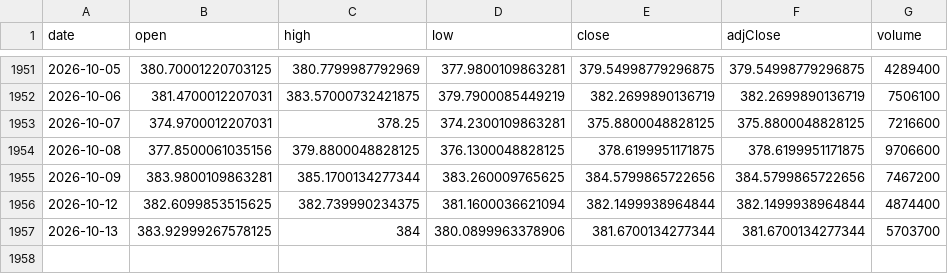
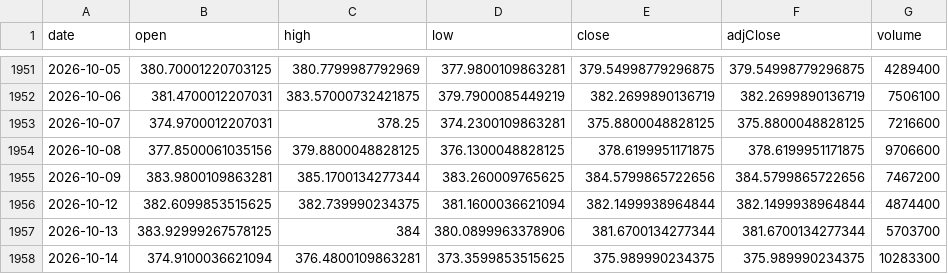
Before and after one commit to chrysaora5147/Oracle-Arena, a CSV file: data/prices/GLD.csv, drawn as a sheet; only a part is shown, gaps mark what is left out; the diff names each change by its address in the sheet, - before the commit and + after, or states it on an @@ line.

```diff
--- a/data/prices/GLD.csv
+++ b/data/prices/GLD.csv
+row 1958: 2026-10-14 | 374.9100036621094 | 376.4800109863281 | 373.3599853515625 | 375.989990234375 | 375.989990234375 | 10283300
```
Also changed, not shown: data/prices/QQQ.csv, data/prices/SPY.csv.
